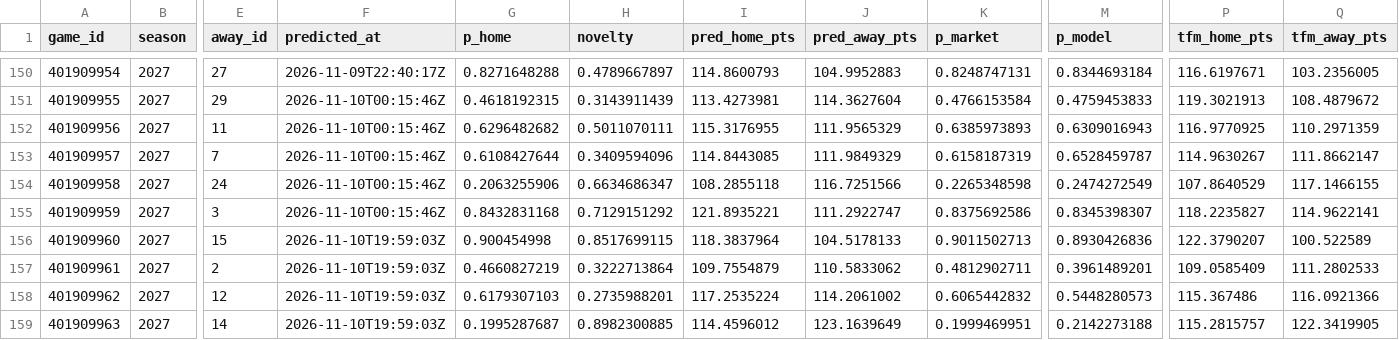
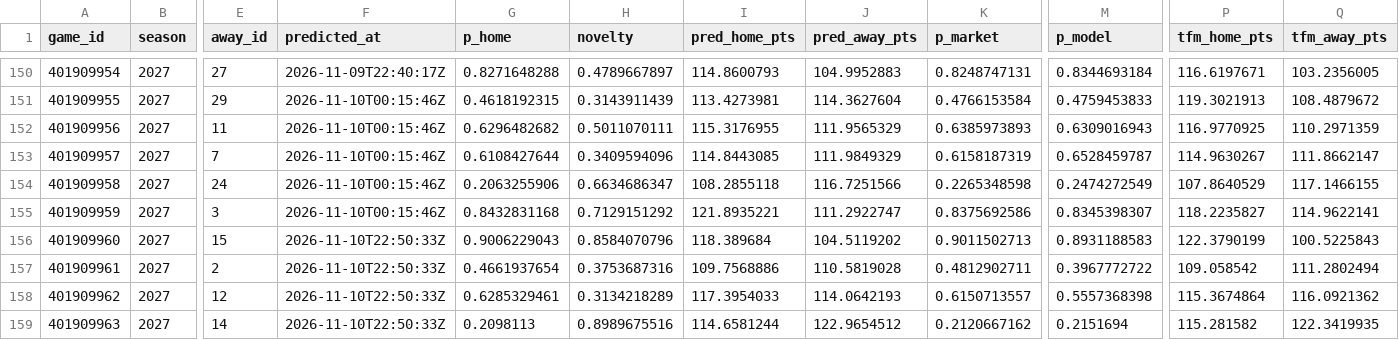
Before and after one commit to martinez-hub/nbaPredicts, a CSV file: data/predictions/2027.csv, drawn as a sheet; only a part is shown, gaps mark what is left out; the diff covers the shown part only; the diff names each change by its address in the sheet, - before the commit and + after, or states it on an @@ line.

```diff
--- a/data/predictions/2027.csv
+++ b/data/predictions/2027.csv
-F156:F159 (predicted_at): 2026-11-10T19:59:03Z
+F156:F159 (predicted_at): 2026-11-10T22:50:33Z
-G156 (p_home): 0.900454998
+G156 (p_home): 0.9006229043
-H156 (novelty): 0.8517699115
+H156 (novelty): 0.8584070796
-I156 (pred_home_pts): 118.3837964
+I156 (pred_home_pts): 118.389684
-J156 (pred_away_pts): 104.5178133
+J156 (pred_away_pts): 104.5119202
-M156 (p_model): 0.8930426836
+M156 (p_model): 0.8931188583
-P156 (tfm_home_pts): 122.3790207
+P156 (tfm_home_pts): 122.3790199
-Q156 (tfm_away_pts): 100.522589
+Q156 (tfm_away_pts): 100.5225843
-G157 (p_home): 0.4660827219
+G157 (p_home): 0.4661937654
-H157 (novelty): 0.3222713864
+H157 (novelty): 0.3753687316
-I157 (pred_home_pts): 109.7554879
+I157 (pred_home_pts): 109.7568886
-J157 (pred_away_pts): 110.5833062
+J157 (pred_away_pts): 110.5819028
-M157 (p_model): 0.3961489201
+M157 (p_model): 0.3967772722
-P157 (tfm_home_pts): 109.0585409
+P157 (tfm_home_pts): 109.058542
-Q157 (tfm_away_pts): 111.2802533
+Q157 (tfm_away_pts): 111.2802494
-G158 (p_home): 0.6179307103
+G158 (p_home): 0.6285329461
-H158 (novelty): 0.2735988201
+H158 (novelty): 0.3134218289
-I158 (pred_home_pts): 117.2535224
+I158 (pred_home_pts): 117.3954033
-J158 (pred_away_pts): 114.2061002
+J158 (pred_away_pts): 114.0642193
-K158 (p_market): 0.6065442832
+K158 (p_market): 0.6150713557
-M158 (p_model): 0.5448280573
+M158 (p_model): 0.5557368398
-P158 (tfm_home_pts): 115.367486
+P158 (tfm_home_pts): 115.3674864
-Q158 (tfm_away_pts): 116.0921366
+Q158 (tfm_away_pts): 116.0921362
-G159 (p_home): 0.1995287687
+G159 (p_home): 0.2098113
-H159 (novelty): 0.8982300885
+H159 (novelty): 0.8989675516
-I159 (pred_home_pts): 114.4596012
+I159 (pred_home_pts): 114.6581244
-J159 (pred_away_pts): 123.1639649
+J159 (pred_away_pts): 122.9654512
-K159 (p_market): 0.1999469951
+K159 (p_market): 0.2120667162
-M159 (p_model): 0.2142273188
+M159 (p_model): 0.2151694
-P159 (tfm_home_pts): 115.2815757
+P159 (tfm_home_pts): 115.281582
-Q159 (tfm_away_pts): 122.3419905
+Q159 (tfm_away_pts): 122.3419935
```
Also changed, not shown: 149 edited cells elsewhere in this file, data/injury_reports/2027.csv, data/player_predictions/2027.csv, 1 other file.
